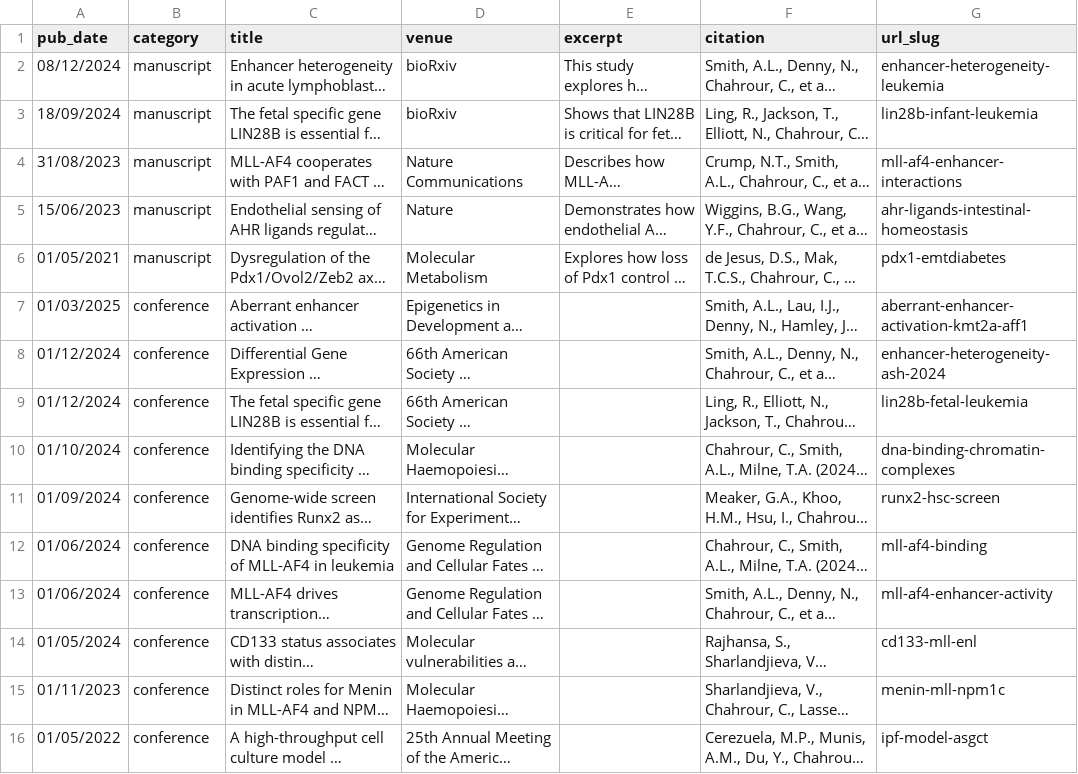
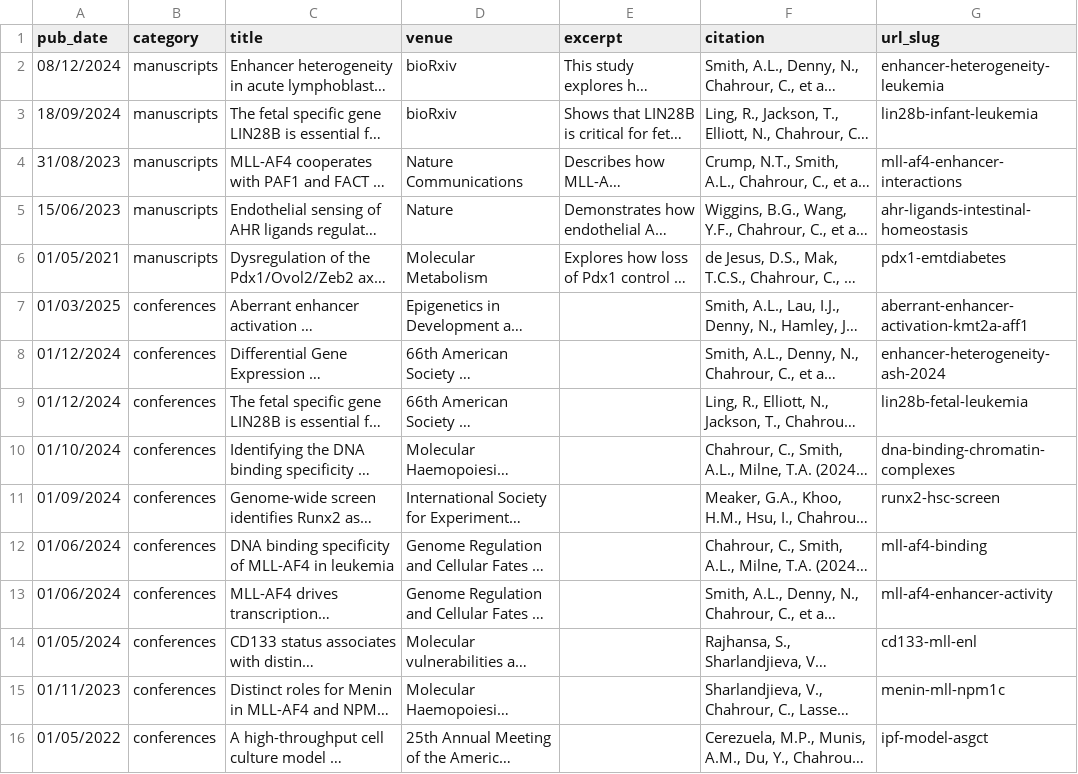
Before and after one commit to CChahrour/CChahrour.github.io, a TSV file: markdown_generator/publications.tsv, drawn as a sheet; only a part is shown; long unchanged cells end in …; the diff names each change by its address in the sheet, - before the commit and + after, or states it on an @@ line.

Commit message:
Update publication categories for consistency across metadata and configuration

```diff
--- a/markdown_generator/publications.tsv
+++ b/markdown_generator/publications.tsv
-B2:B6 (category): manuscript
+B2:B6 (category): manuscripts
-B7:B16 (category): conference
+B7:B16 (category): conferences
```
Also changed, not shown: 16 other files.
